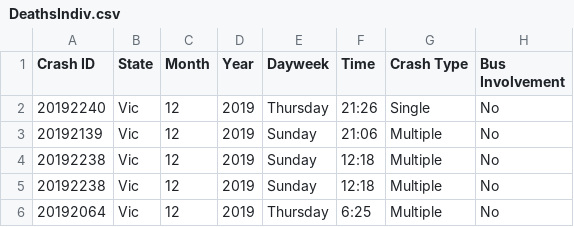
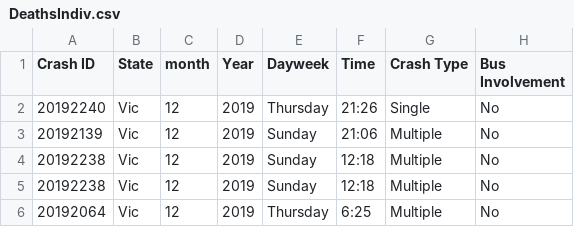
Before and after one commit to Versted/FIT3179, a CSV file: DeathsIndiv.csv, drawn as a sheet; only a part is shown; the diff names each change by its address in the sheet, - before the commit and + after, or states it on an @@ line.

Commit message:
Update DeathsIndiv.csv

```diff
--- a/DeathsIndiv.csv
+++ b/DeathsIndiv.csv
-C1: Month
+C1: month
```
